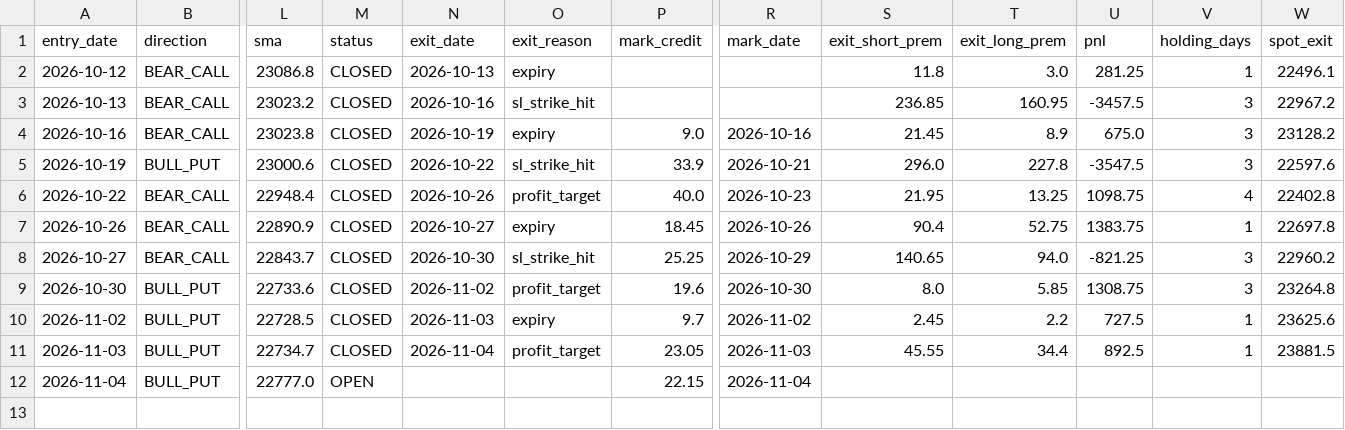
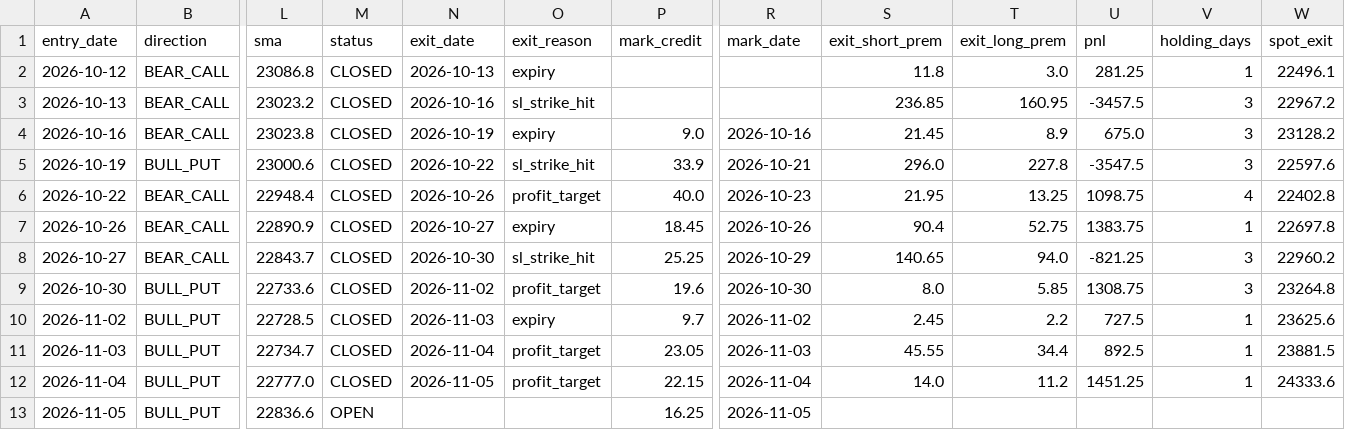
Before and after one commit to anilsahu89/My-world, a CSV file: scanners/papertrades/nifty_premium_mill_trades.csv, drawn as a sheet; only a part is shown, gaps mark what is left out; rows hold the shown columns only; the diff names each change by its address in the sheet, - before the commit and + after, or states it on an @@ line.

Commit message:
chore: paper trade state 2026-11-05T09:26Z

```diff
--- a/scanners/papertrades/nifty_premium_mill_trades.csv
+++ b/scanners/papertrades/nifty_premium_mill_trades.csv
-M12 (status): OPEN
+M12 (status): CLOSED
-N12 (exit_date): (empty)
+N12 (exit_date): 2026-11-05
-O12 (exit_reason): (empty)
+O12 (exit_reason): profit_target
-S12 (exit_short_prem): (empty)
+S12 (exit_short_prem): 14.0
-T12 (exit_long_prem): (empty)
+T12 (exit_long_prem): 11.2
-U12 (pnl): (empty)
+U12 (pnl): 1451.25
-V12 (holding_days): (empty)
+V12 (holding_days): 1
-W12 (spot_exit): (empty)
+W12 (spot_exit): 24333.6
+row 13: 2026-11-05 | BULL_PUT | 22836.6 | OPEN |  |  | 16.25 | 2026-11-05
```
Also changed, not shown: scanners/papertrades/daily_theta_trades.csv, 12 other files.
